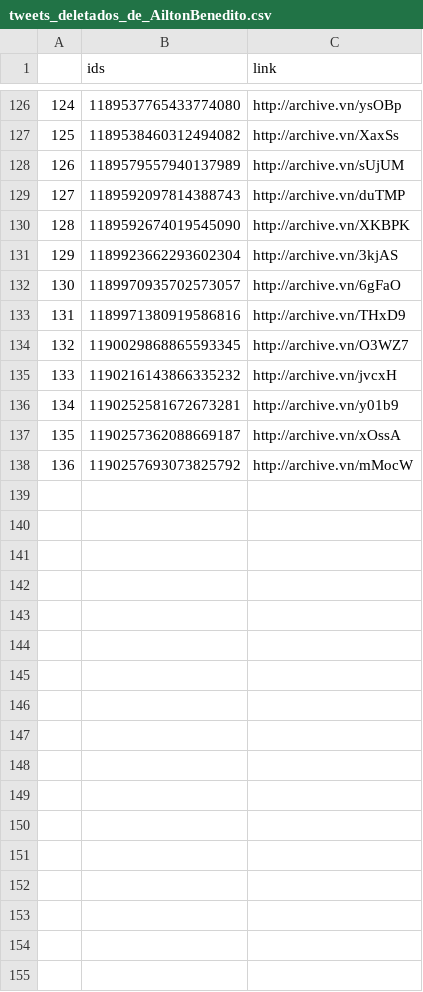
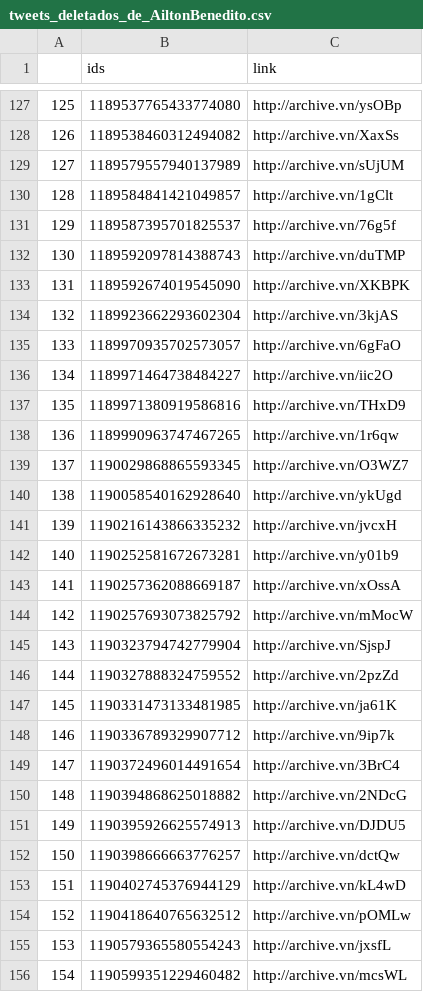
Before and after one commit to projeto7c0/7c0-core, a CSV file: csv/tweets_deletados_de_AiltonBenedito.csv, drawn as a sheet; only a part is shown, gaps mark what is left out; the diff covers the shown part only; the diff names each change by its address in the sheet, - before the commit and + after, or states it on an @@ line.

```diff
--- a/csv/tweets_deletados_de_AiltonBenedito.csv
+++ b/csv/tweets_deletados_de_AiltonBenedito.csv
@@ column A renumbered between rows 102 and 144 @@
+row 130: 128 | 1189584841421049857 | http://archive.vn/1gClt
+row 131: 129 | 1189587395701825537 | http://archive.vn/76g5f
+row 136: 134 | 1189971464738484227 | http://archive.vn/iic2O
+row 138: 136 | 1189990963747467265 | http://archive.vn/1r6qw
+row 140: 138 | 1190058540162928640 | http://archive.vn/ykUgd
+row 145: 143 | 1190323794742779904 | http://archive.vn/SjspJ
+row 146: 144 | 1190327888324759552 | http://archive.vn/2pzZd
+row 147: 145 | 1190331473133481985 | http://archive.vn/ja61K
+row 148: 146 | 1190336789329907712 | http://archive.vn/9ip7k
+row 149: 147 | 1190372496014491654 | http://archive.vn/3BrC4
+row 150: 148 | 1190394868625018882 | http://archive.vn/2NDcG
+row 151: 149 | 1190395926625574913 | http://archive.vn/DJDU5
+row 152: 150 | 1190398666663776257 | http://archive.vn/dctQw
+row 153: 151 | 1190402745376944129 | http://archive.vn/kL4wD
+row 154: 152 | 1190418640765632512 | http://archive.vn/pOMLw
+row 155: 153 | 1190579365580554243 | http://archive.vn/jxsfL
+row 156: 154 | 1190599351229460482 | http://archive.vn/mcsWL
```
Also changed, not shown: 17 added rows elsewhere in this file, csv/tweets_deletados_de_TiagoMitraud.csv, csv/tweets_deletados_de_alceu_moreira.csv, 41 other files.
